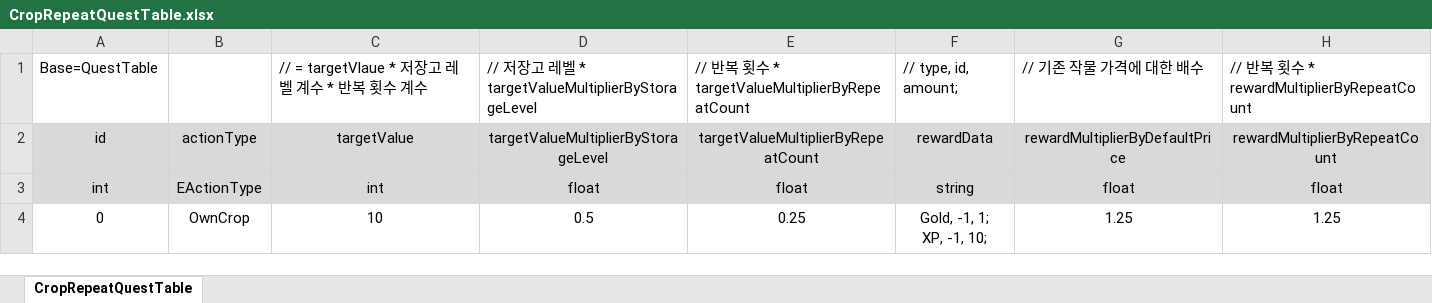
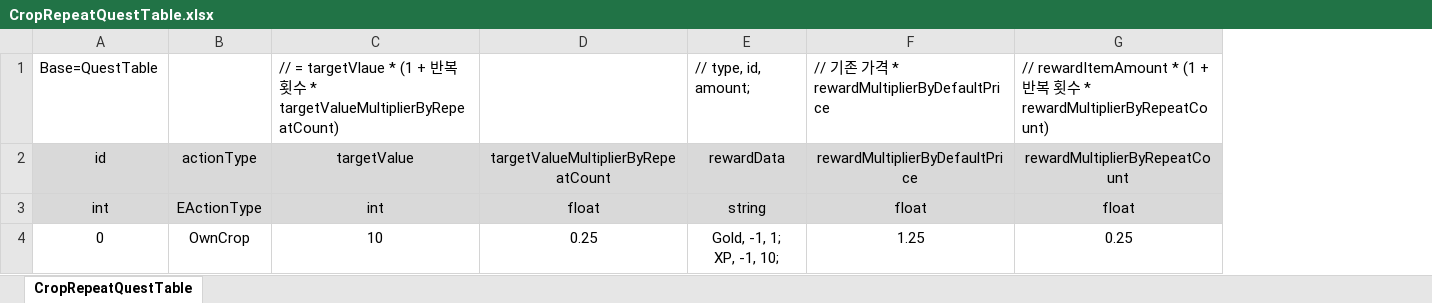
Before and after one commit to ssal-bab/ProjectF, an Excel workbook: DataTable/CropRepeatQuestTable.xlsx, sheet CropRepeatQuestTable, drawn as a sheet; values as stored, in another font and other column widths than the file's, no borders; removed rows and columns are numbered as before the commit, all else as after; the diff names each change by its address in the sheet, - before the commit and + after, or states it on an @@ line.

Commit message:
[RepeatQuest] 반복 퀘스트 서버 로직

```diff
--- a/DataTable/CropRepeatQuestTable.xlsx (sheet CropRepeatQuestTable)
+++ b/DataTable/CropRepeatQuestTable.xlsx (sheet CropRepeatQuestTable)
-column D, rows 1-4: // 저장고 레벨 * targetValueMultiplierByStorageLevel | targetValueMultiplierByStorageLevel | float | 0.5
-C1: // = targetVlaue * 저장고 레벨 계수 * 반복 횟수 계수
+C1: // = targetVlaue * (1 + 반복 횟수 * targetValueMultiplierByRepeatCount)
-D1: // 반복 횟수 * targetValueMultiplierByRepeatCount
+D1: (empty)
-F1: // 기존 작물 가격에 대한 배수
+F1: // 기존 가격 * rewardMultiplierByDefaultPrice
-G1: // 반복 횟수 * rewardMultiplierByRepeatCount
+G1: // rewardItemAmount * (1 + 반복 횟수 * rewardMultiplierByRepeatCount)
-G4: 1.25
+G4: 0.25
```
Also changed, not shown: DataTable/AdventureRepeatQuestTable.xlsx, DataTable/FarmRepeatQuestTable.xlsx, 41 other files.
